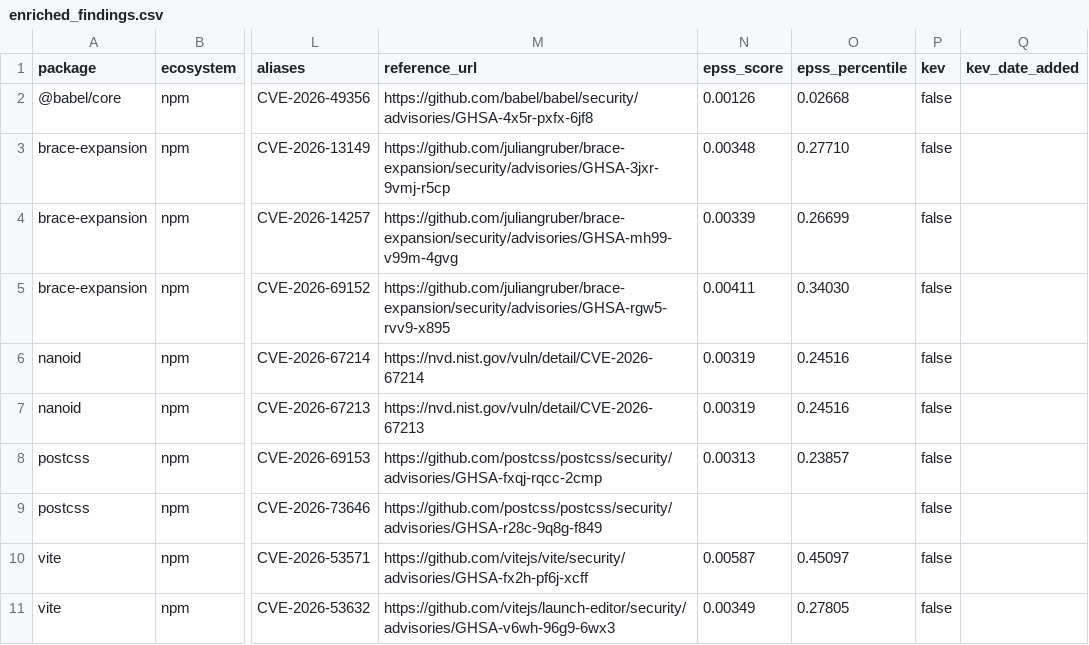
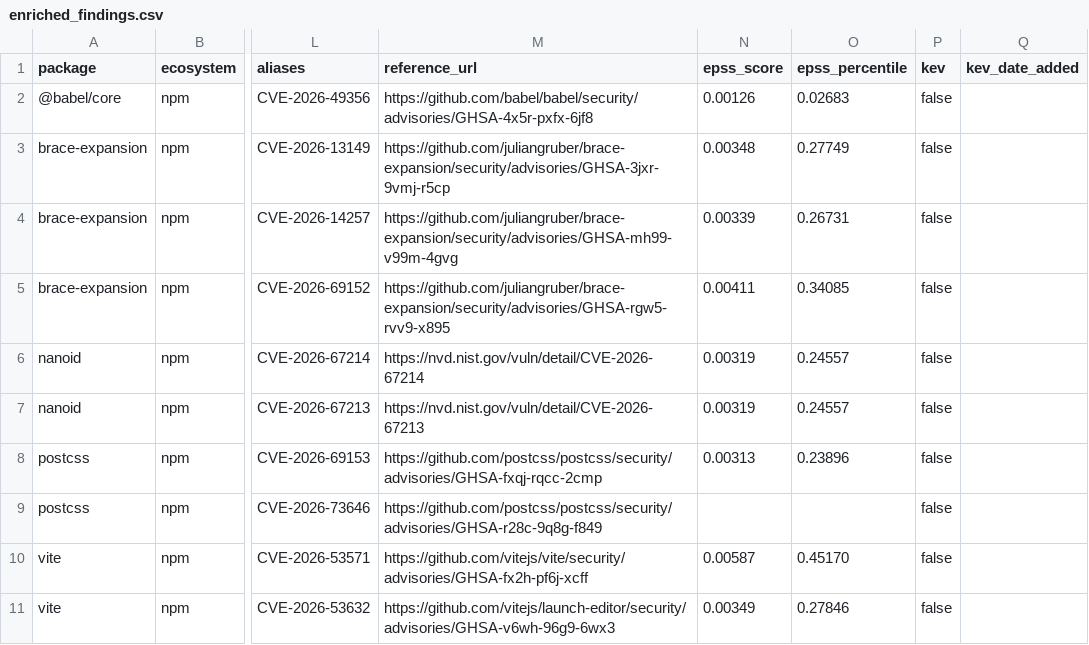
Before and after one commit to jwhicks727/dependency-vuln-scanner, a CSV file: data/enriched_findings.csv, drawn as a sheet; only a part is shown, gaps mark what is left out; the diff names each change by its address in the sheet, - before the commit and + after, or states it on an @@ line.

```diff
--- a/data/enriched_findings.csv
+++ b/data/enriched_findings.csv
-O2 (epss_percentile): 0.02668
+O2 (epss_percentile): 0.02683
-O3 (epss_percentile): 0.27710
+O3 (epss_percentile): 0.27749
-O4 (epss_percentile): 0.26699
+O4 (epss_percentile): 0.26731
-O5 (epss_percentile): 0.34030
+O5 (epss_percentile): 0.34085
-O6:O7 (epss_percentile): 0.24516
+O6:O7 (epss_percentile): 0.24557
-O8 (epss_percentile): 0.23857
+O8 (epss_percentile): 0.23896
-O10 (epss_percentile): 0.45097
+O10 (epss_percentile): 0.45170
-O11 (epss_percentile): 0.27805
+O11 (epss_percentile): 0.27846
```
Also changed, not shown: data/history.csv, 1 other file.
